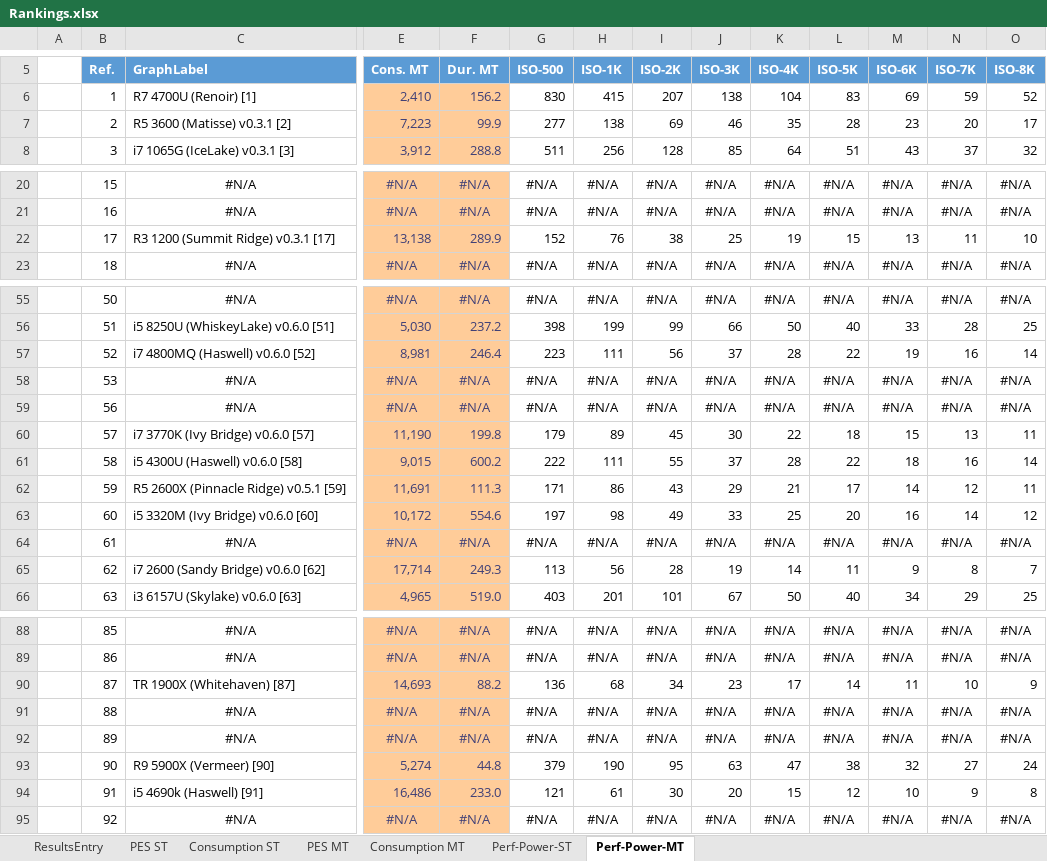
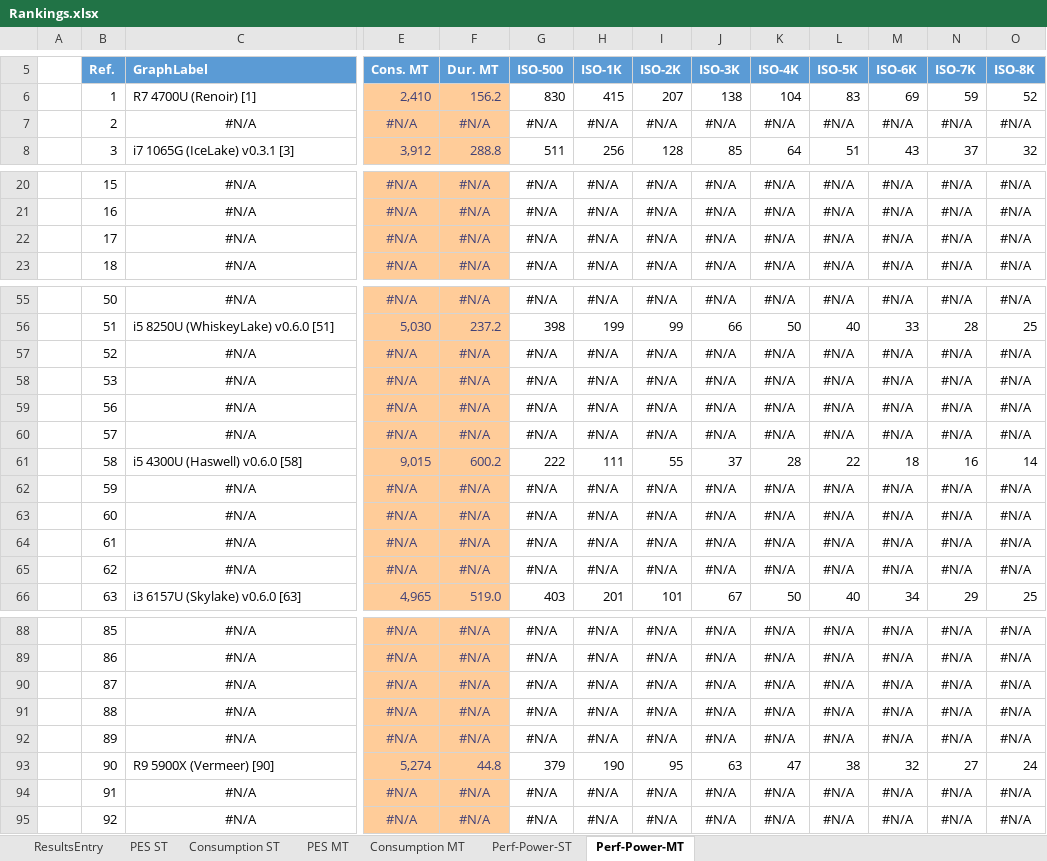
Before and after one commit to BrsVgl/PerformanceEfficiencySuite, an Excel workbook: Ranking/Rankings.xlsx, sheet Perf-Power-MT, drawn as a sheet; only a part is shown, gaps mark what is left out; values as stored, in another font and other column widths than the file's, no borders; charts and pictures and table styles not drawn; removed rows and columns are numbered as before the commit, all else as after; rows hold the shown columns only; the diff covers the shown part only; the diff names each change by its address in the sheet, - before the commit and + after, or states it on an @@ line.

```diff
--- a/Ranking/Rankings.xlsx (sheet Perf-Power-MT)
+++ b/Ranking/Rankings.xlsx (sheet Perf-Power-MT)
-row 7:  | 2 | R5 3600 (Matisse) v0.3.1 [2] | 7,223 | 99.9 | 277 | 138 | 69 | 46 | 35 | 28 | 23 | 20 | 17
+row 7:  | 2 | #N/A | #N/A | #N/A | #N/A | #N/A | #N/A | #N/A | #N/A | #N/A | #N/A | #N/A | #N/A
-row 22:  | 17 | R3 1200 (Summit Ridge) v0.3.1 [17] | 13,138 | 289.9 | 152 | 76 | 38 | 25 | 19 | 15 | 13 | 11 | 10
+row 22:  | 17 | #N/A | #N/A | #N/A | #N/A | #N/A | #N/A | #N/A | #N/A | #N/A | #N/A | #N/A | #N/A
-row 57:  | 52 | i7 4800MQ (Haswell) v0.6.0 [52] | 8,981 | 246.4 | 223 | 111 | 56 | 37 | 28 | 22 | 19 | 16 | 14
+row 57:  | 52 | #N/A | #N/A | #N/A | #N/A | #N/A | #N/A | #N/A | #N/A | #N/A | #N/A | #N/A | #N/A
-row 60:  | 57 | i7 3770K (Ivy Bridge) v0.6.0 [57] | 11,190 | 199.8 | 179 | 89 | 45 | 30 | 22 | 18 | 15 | 13 | 11
+row 60:  | 57 | #N/A | #N/A | #N/A | #N/A | #N/A | #N/A | #N/A | #N/A | #N/A | #N/A | #N/A | #N/A
-row 62:  | 59 | R5 2600X (Pinnacle Ridge) v0.5.1 [59] | 11,691 | 111.3 | 171 | 86 | 43 | 29 | 21 | 17 | 14 | 12 | 11
-row 63:  | 60 | i5 3320M (Ivy Bridge) v0.6.0 [60] | 10,172 | 554.6 | 197 | 98 | 49 | 33 | 25 | 20 | 16 | 14 | 12
+row 62:  | 59 | #N/A | #N/A | #N/A | #N/A | #N/A | #N/A | #N/A | #N/A | #N/A | #N/A | #N/A | #N/A
+row 63:  | 60 | #N/A | #N/A | #N/A | #N/A | #N/A | #N/A | #N/A | #N/A | #N/A | #N/A | #N/A | #N/A
-row 65:  | 62 | i7 2600 (Sandy Bridge) v0.6.0 [62] | 17,714 | 249.3 | 113 | 56 | 28 | 19 | 14 | 11 | 9 | 8 | 7
+row 65:  | 62 | #N/A | #N/A | #N/A | #N/A | #N/A | #N/A | #N/A | #N/A | #N/A | #N/A | #N/A | #N/A
-row 90:  | 87 | TR 1900X (Whitehaven) [87] | 14,693 | 88.2 | 136 | 68 | 34 | 23 | 17 | 14 | 11 | 10 | 9
+row 90:  | 87 | #N/A | #N/A | #N/A | #N/A | #N/A | #N/A | #N/A | #N/A | #N/A | #N/A | #N/A | #N/A
-row 94:  | 91 | i5 4690k (Haswell) [91] | 16,486 | 233.0 | 121 | 61 | 30 | 20 | 15 | 12 | 10 | 9 | 8
+row 94:  | 91 | #N/A | #N/A | #N/A | #N/A | #N/A | #N/A | #N/A | #N/A | #N/A | #N/A | #N/A | #N/A
```
Also changed, not shown: 4 added rows and 4 removed rows elsewhere in this sheet, sheet Perf-Power-ST, sheet ResultsEntry, sheet Consumption ST, sheet PES ST, sheet Consumption MT, sheet PES MT, charts or pictures.
